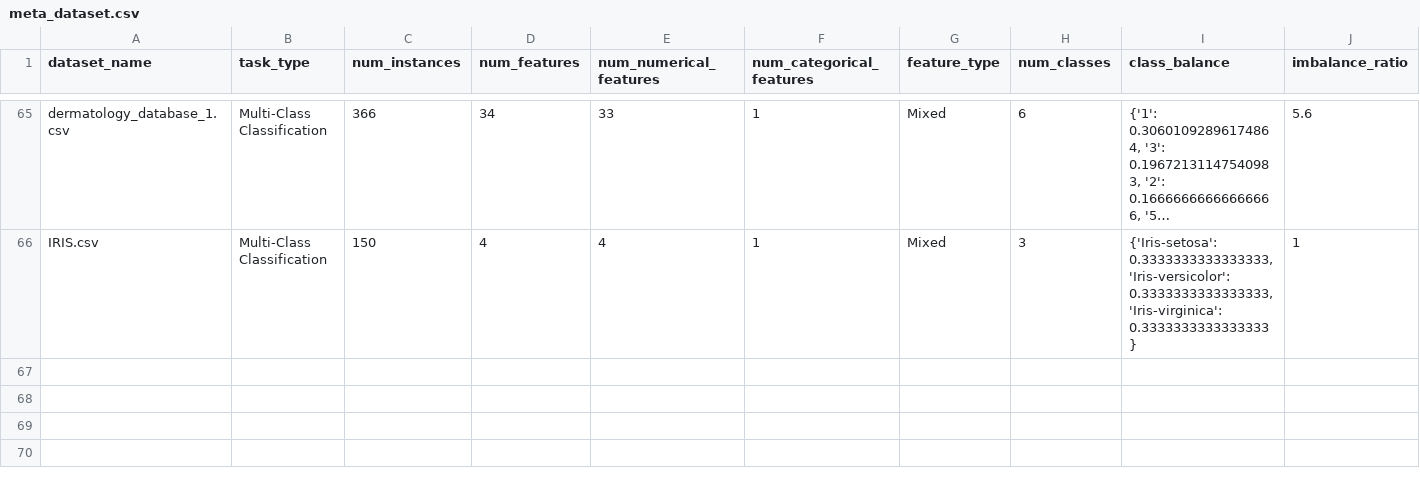
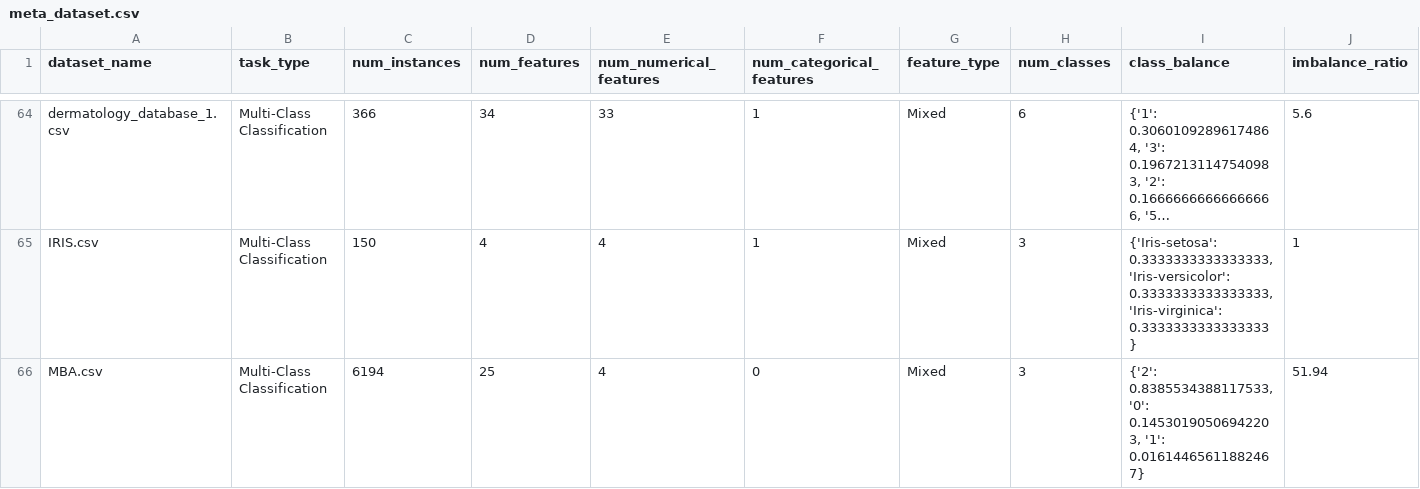
Before and after one commit to colinward77/Meta-Learning-for-Coreset-Selectio, a CSV file: meta_dataset.csv, drawn as a sheet; only a part is shown, gaps mark what is left out; long unchanged cells end in …; rows hold the shown columns only; the diff covers the shown part only; the diff names each change by its address in the sheet, - before the commit and + after, or states it on an @@ line.

```diff
--- a/meta_dataset.csv
+++ b/meta_dataset.csv
+row 66: MBA.csv | Multi-Class Classification | 6194 | 25 | 4 | 0 | Mixed | 3 | {'2': 0.8385534388117533, '0': 0.14530190506942203, '1': 0.01614465611882467} | 51.94
```
Also changed, not shown: 1 removed row and 19 edited cells elsewhere in this file, evaluation_metrics_bin_classification.csv, evaluation_metrics_multi_classification.csv, 5 other files.
